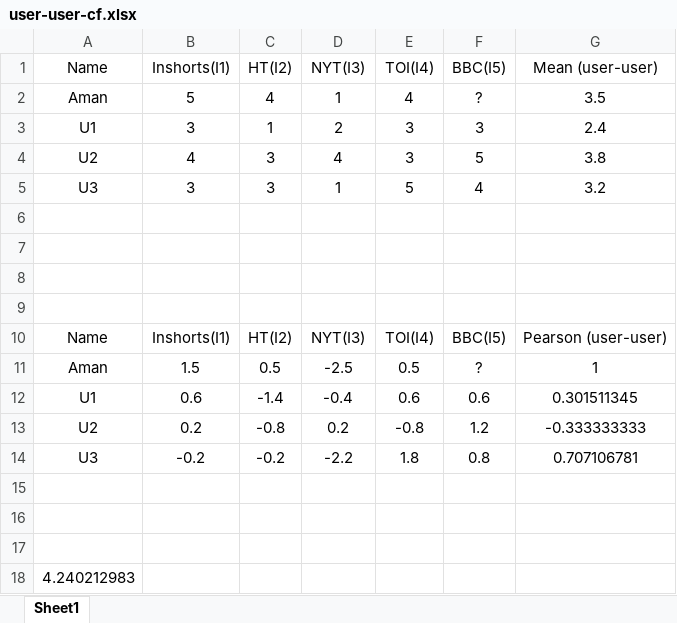
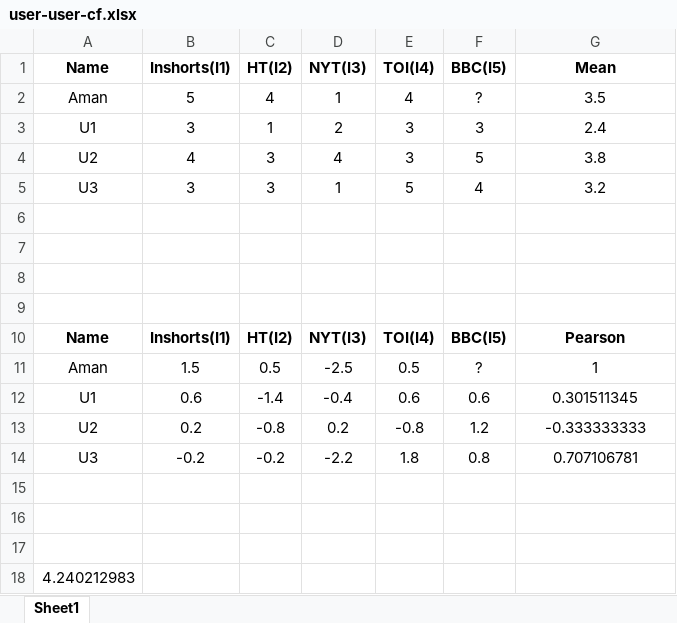
Before and after one commit to shans10/cdac-coursework, an Excel workbook: sem-3/RS/assignment-1/user-user-cf.xlsx, sheet Sheet1, drawn as a sheet; values as stored, in another font and other column widths than the file's, no borders; charts and pictures not drawn; the diff names each change by its address in the sheet, - before the commit and + after, or states it on an @@ line.

```diff
--- a/sem-3/RS/assignment-1/user-user-cf.xlsx (sheet Sheet1)
+++ b/sem-3/RS/assignment-1/user-user-cf.xlsx (sheet Sheet1)
-A1:G1 bold: off
+A1:G1 bold: on
-G1: Mean (user-user)
+G1: Mean
-A10:G10 bold: off
+A10:G10 bold: on
-G10 (Mean): Pearson (user-user)
+G10 (Mean): Pearson
```
Also changed, not shown: charts or pictures, 10 other files.
